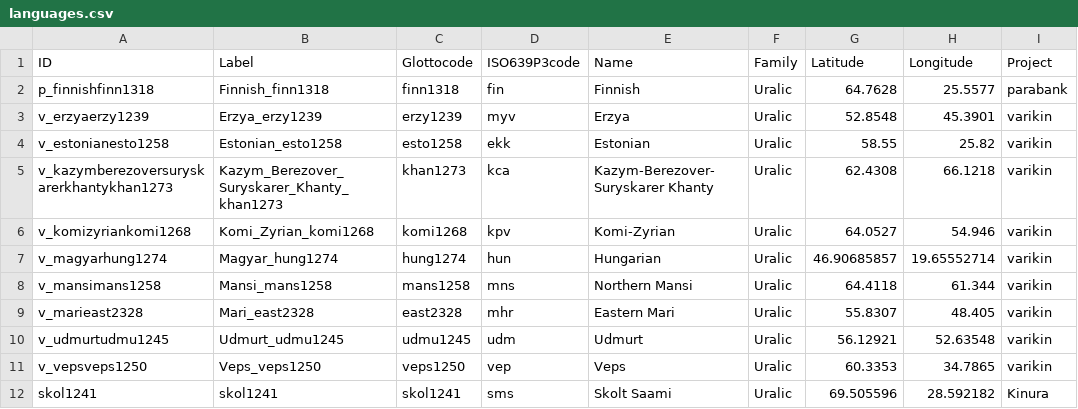
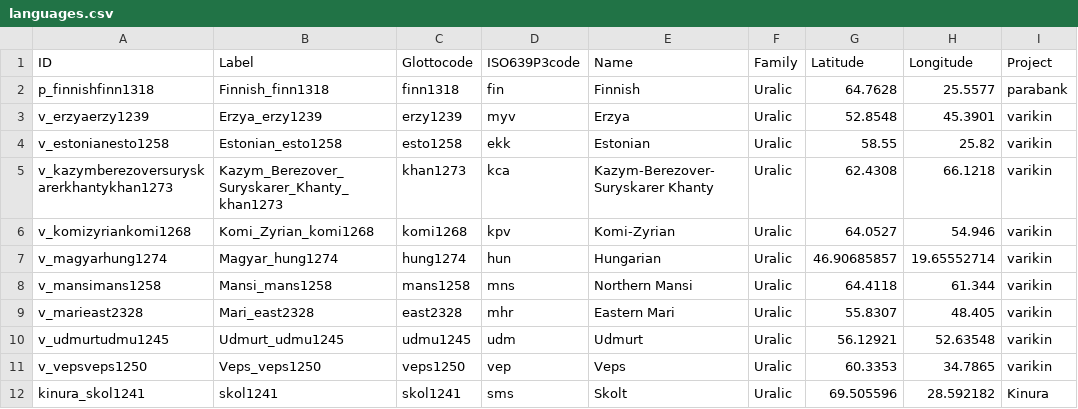
Before and after one commit to kinbank/kinura, a CSV file: kinbank/etc/languages.csv, drawn as a sheet; only a part is shown; the diff names each change by its address in the sheet, - before the commit and + after, or states it on an @@ line.

Commit message:
Update languages.csv

```diff
--- a/kinbank/etc/languages.csv
+++ b/kinbank/etc/languages.csv
-A12 (ID): skol1241
+A12 (ID): kinura_skol1241
-E12 (Name): Skolt Saami
+E12 (Name): Skolt
```
